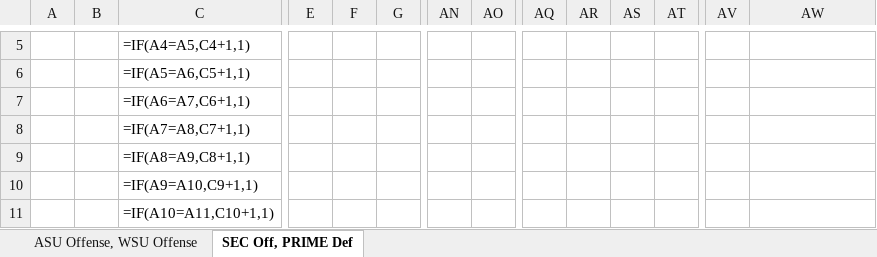
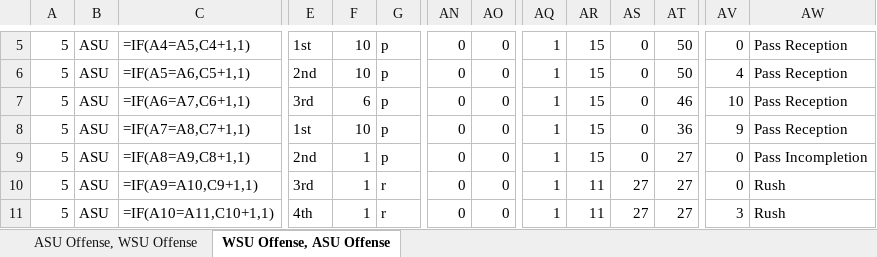
Before and after one commit to tristanh314/cfb_charting, an Excel workbook: experiment.xlsx, sheet WSU Offense, ASU Offense, drawn as a sheet; only a part is shown, gaps mark what is left out; values as stored, in another font and other column widths than the file's, no borders; formulas without a stored value are shown as written; the diff covers the shown part only; the diff names each change by its address in the sheet, - before the commit and + after, or states it on an @@ line.

```diff
--- a/experiment.xlsx (sheet WSU Offense, ASU Offense)
+++ b/experiment.xlsx (sheet WSU Offense, ASU Offense)
-sheet tab: SEC Off, PRIME Def
+sheet tab: WSU Offense, ASU Offense
-A5:A11: (empty)
+A5:A11: 5
-B5:B11: (empty)
+B5:B11: ASU
-E5: (empty)
+E5: 1st
-F5:F6: (empty)
+F5:F6: 10
-G5:G9: (empty)
+G5:G9: p
-AN5:AN11: (empty)
+AN5:AN11: 0
-AO5:AO11: (empty)
+AO5:AO11: 0
-AQ5:AQ11: (empty)
+AQ5:AQ11: 1
-AR5:AR9: (empty)
+AR5:AR9: 15
-AS5:AS9: (empty)
+AS5:AS9: 0
-AT5:AT6: (empty)
+AT5:AT6: 50
-AV5: (empty)
+AV5: 0
-AW5:AW8: (empty)
+AW5:AW8: Pass Reception
-E6: (empty)
+E6: 2nd
-AV6: (empty)
+AV6: 4
-E7: (empty)
+E7: 3rd
-F7: (empty)
+F7: 6
-AT7: (empty)
+AT7: 46
-AV7: (empty)
+AV7: 10
-E8: (empty)
+E8: 1st
-F8: (empty)
+F8: 10
-AT8: (empty)
+AT8: 36
-AV8: (empty)
+AV8: 9
-E9: (empty)
+E9: 2nd
-F9:F11: (empty)
+F9:F11: 1
-AT9:AT11: (empty)
+AT9:AT11: 27
-AV9:AV10: (empty)
+AV9:AV10: 0
-AW9: (empty)
+AW9: Pass Incompletion
-E10: (empty)
+E10: 3rd
-G10:G11: (empty)
+G10:G11: r
-AR10:AR11: (empty)
+AR10:AR11: 11
-AS10:AS11: (empty)
+AS10:AS11: 27
-AW10:AW11: (empty)
+AW10:AW11: Rush
-E11: (empty)
+E11: 4th
-AV11: (empty)
+AV11: 3
```
Also changed, not shown: 987 edited cells elsewhere in this sheet, 2 other files.
